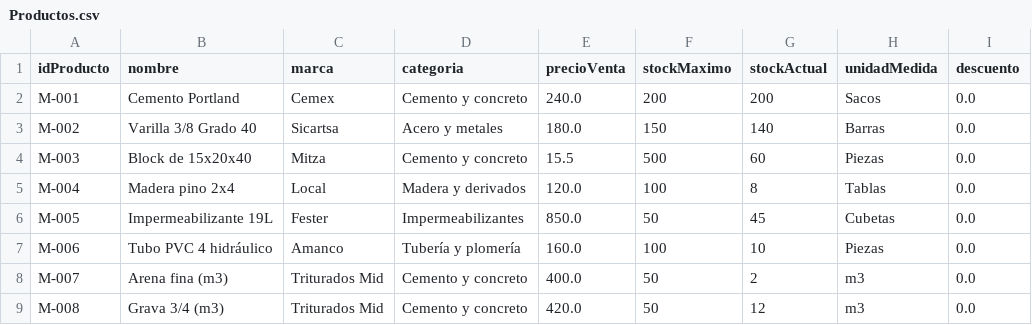
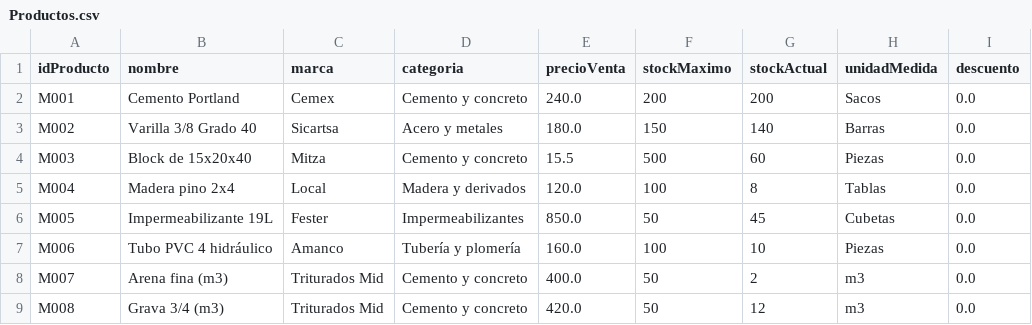
Before and after one commit to CristopherBv/ManagementSystem_MDC, a CSV file: dataBase/Productos.csv, drawn as a sheet.

Commit message:
new: // changes: se quitaron los guiones de los ids de productos en Productos.csv deleted://

```diff
--- a/dataBase/Productos.csv
+++ b/dataBase/Productos.csv
@@ -1,9 +1,9 @@
 idProducto,nombre,marca,categoria,precioVenta,stockMaximo,stockActual,unidadMedida,descuento
-M-001,Cemento Portland,Cemex,Cemento y concreto,240.0,200,200,Sacos,0.0
-M-002,Varilla 3/8 Grado 40,Sicartsa,Acero y metales,180.0,150,140,Barras,0.0
-M-003,Block de 15x20x40,Mitza,Cemento y concreto,15.5,500,60,Piezas,0.0
-M-004,Madera pino 2x4,Local,Madera y derivados,120.0,100,8,Tablas,0.0
-M-005,Impermeabilizante 19L,Fester,Impermeabilizantes,850.0,50,45,Cubetas,0.0
-M-006,Tubo PVC 4 hidráulico,Amanco,Tubería y plomería,160.0,100,10,Piezas,0.0
-M-007,Arena fina (m3),Triturados Mid,Cemento y concreto,400.0,50,2,m3,0.0
-M-008,Grava 3/4 (m3),Triturados Mid,Cemento y concreto,420.0,50,12,m3,0.0
+M001,Cemento Portland,Cemex,Cemento y concreto,240.0,200,200,Sacos,0.0
+M002,Varilla 3/8 Grado 40,Sicartsa,Acero y metales,180.0,150,140,Barras,0.0
+M003,Block de 15x20x40,Mitza,Cemento y concreto,15.5,500,60,Piezas,0.0
+M004,Madera pino 2x4,Local,Madera y derivados,120.0,100,8,Tablas,0.0
+M005,Impermeabilizante 19L,Fester,Impermeabilizantes,850.0,50,45,Cubetas,0.0
+M006,Tubo PVC 4 hidráulico,Amanco,Tubería y plomería,160.0,100,10,Piezas,0.0
+M007,Arena fina (m3),Triturados Mid,Cemento y concreto,400.0,50,2,m3,0.0
+M008,Grava 3/4 (m3),Triturados Mid,Cemento y concreto,420.0,50,12,m3,0.0
```
